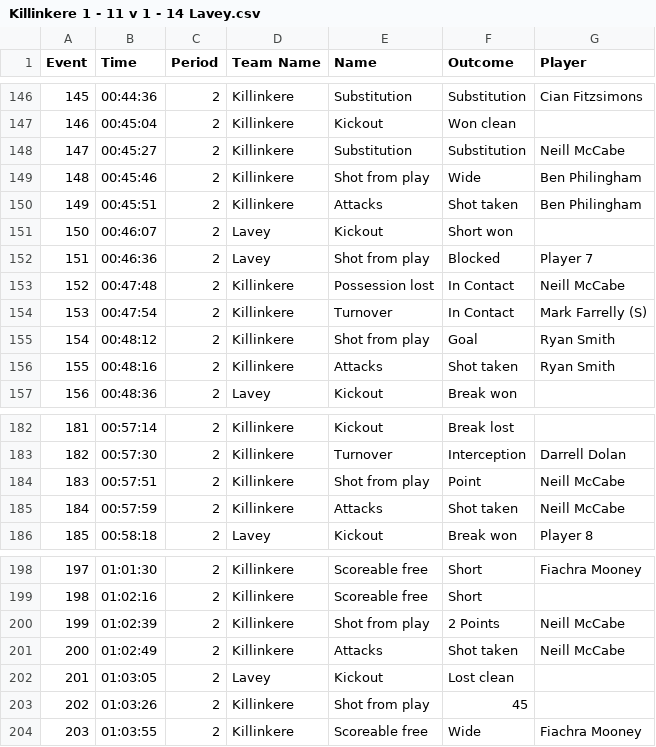
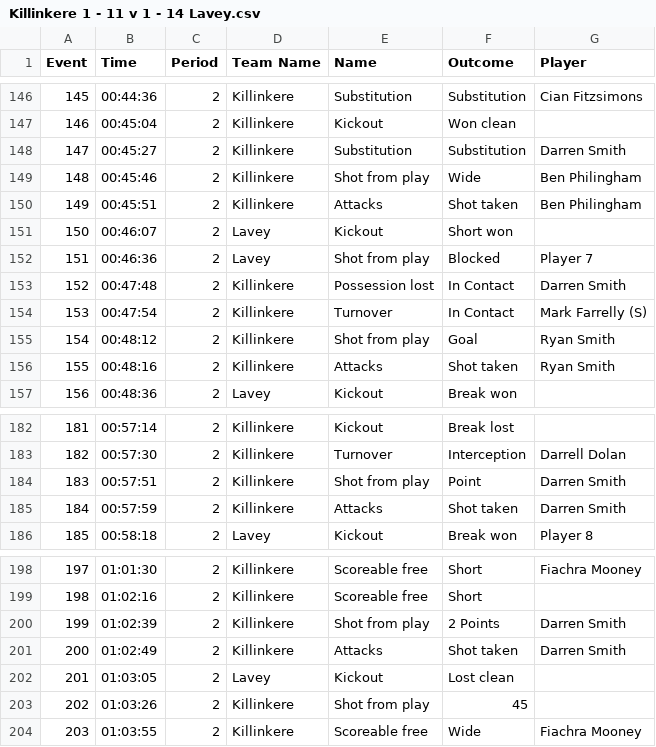
Before and after one commit to traynore/kkere-analysis, a CSV file: data/Killinkere 1 - 11 v 1 - 14 Lavey.csv, drawn as a sheet; only a part is shown, gaps mark what is left out.

```diff
--- a/data/Killinkere 1 - 11 v 1 - 14 Lavey.csv
+++ b/data/Killinkere 1 - 11 v 1 - 14 Lavey.csv
@@ -147,3 +147,3 @@ Event,Time,Period,Team Name,Name,Outcome,Player
 146,00:45:04,2,Killinkere,Kickout,Won clean,
-147,00:45:27,2,Killinkere,Substitution,Substitution,Neill McCabe
+147,00:45:27,2,Killinkere,Substitution,Substitution,Darren Smith
 148,00:45:46,2,Killinkere,Shot from play,Wide,Ben Philingham
@@ -152,3 +152,3 @@ Event,Time,Period,Team Name,Name,Outcome,Player
 151,00:46:36,2,Lavey,Shot from play,Blocked,Player 7
-152,00:47:48,2,Killinkere,Possession lost,In Contact,Neill McCabe
+152,00:47:48,2,Killinkere,Possession lost,In Contact,Darren Smith
 153,00:47:54,2,Killinkere,Turnover,In Contact,Mark Farrelly (S)
@@ -183,4 +183,4 @@ Event,Time,Period,Team Name,Name,Outcome,Player
 182,00:57:30,2,Killinkere,Turnover,Interception,Darrell Dolan
-183,00:57:51,2,Killinkere,Shot from play,Point,Neill McCabe
-184,00:57:59,2,Killinkere,Attacks,Shot taken,Neill McCabe
+183,00:57:51,2,Killinkere,Shot from play,Point,Darren Smith
+184,00:57:59,2,Killinkere,Attacks,Shot taken,Darren Smith
 185,00:58:18,2,Lavey,Kickout,Break won,Player 8
@@ -199,4 +199,4 @@ Event,Time,Period,Team Name,Name,Outcome,Player
 198,01:02:16,2,Killinkere,Scoreable free,Short,
-199,01:02:39,2,Killinkere,Shot from play,2 Points,Neill McCabe
-200,01:02:49,2,Killinkere,Attacks,Shot taken,Neill McCabe
+199,01:02:39,2,Killinkere,Shot from play,2 Points,Darren Smith
+200,01:02:49,2,Killinkere,Attacks,Shot taken,Darren Smith
 201,01:03:05,2,Lavey,Kickout,Lost clean,
```
Also changed, not shown: 14 other files.
